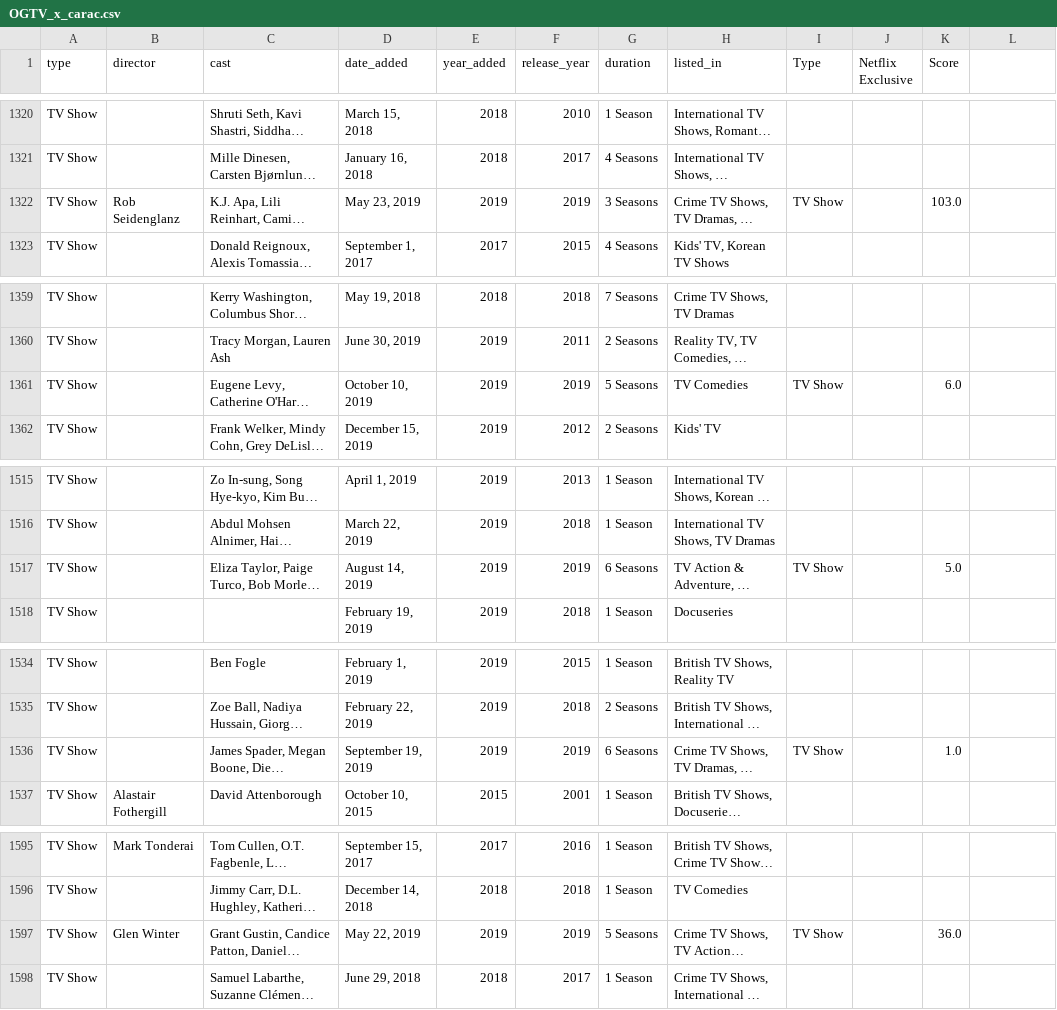
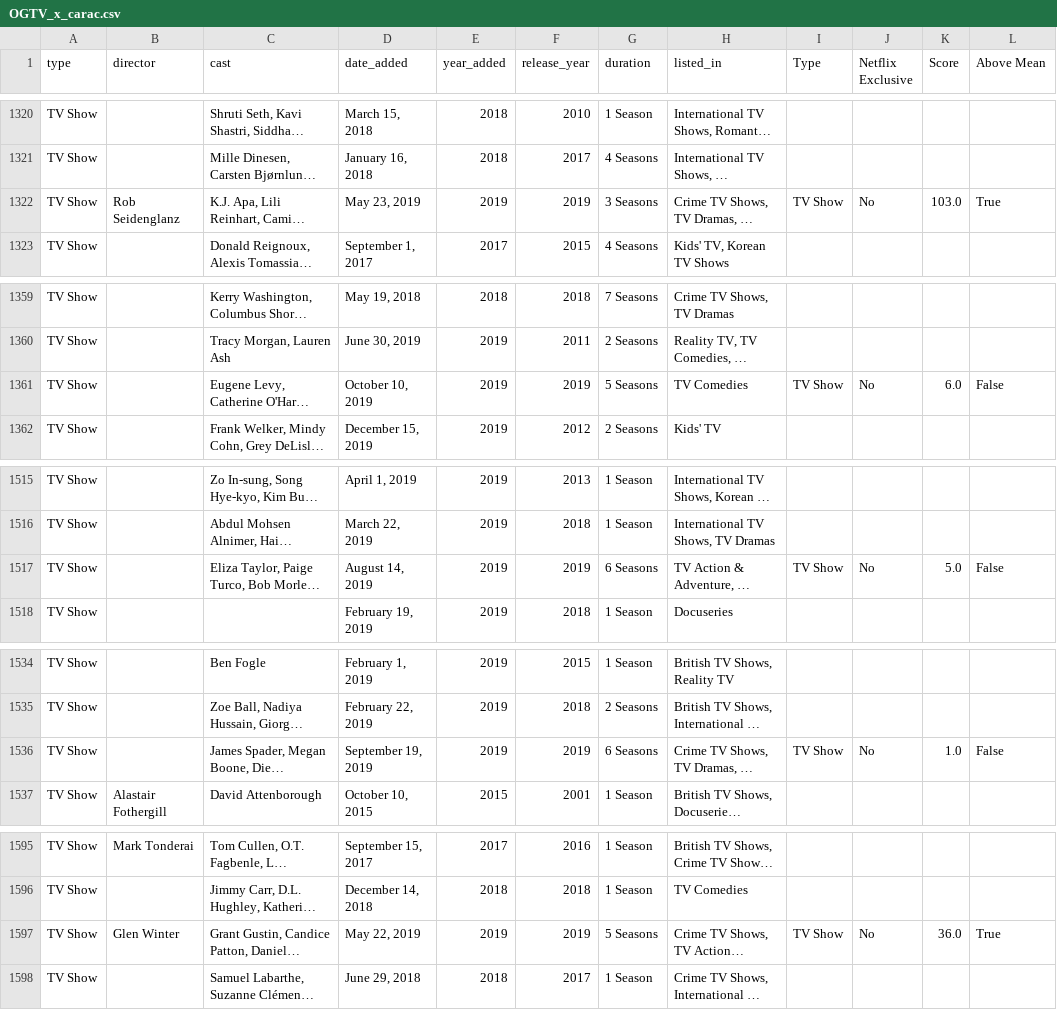
Before and after one commit to mylaurent/Projet_Python_2A, a CSV file: OGTV_x_carac.csv, drawn as a sheet; only a part is shown, gaps mark what is left out; long unchanged cells end in …; the diff covers the shown part only; the diff names each change by its address in the sheet, - before the commit and + after, or states it on an @@ line.

```diff
--- a/OGTV_x_carac.csv
+++ b/OGTV_x_carac.csv
-L1: (empty)
+L1: Above Mean
-J1322 (Netflix Exclusive): (empty)
+J1322 (Netflix Exclusive): No
-L1322 (Above Mean): (empty)
+L1322 (Above Mean): True
-J1361 (Netflix Exclusive): (empty)
+J1361 (Netflix Exclusive): No
-L1361 (Above Mean): (empty)
+L1361 (Above Mean): False
-J1517 (Netflix Exclusive): (empty)
+J1517 (Netflix Exclusive): No
-L1517 (Above Mean): (empty)
+L1517 (Above Mean): False
-J1536 (Netflix Exclusive): (empty)
+J1536 (Netflix Exclusive): No
-L1536 (Above Mean): (empty)
+L1536 (Above Mean): False
-J1597 (Netflix Exclusive): (empty)
+J1597 (Netflix Exclusive): No
-L1597 (Above Mean): (empty)
+L1597 (Above Mean): True
```
Also changed, not shown: 51 edited cells elsewhere in this file, 3 other files.
